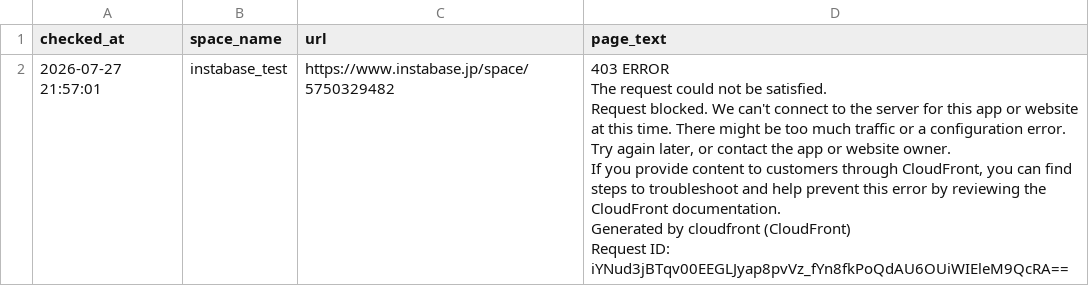
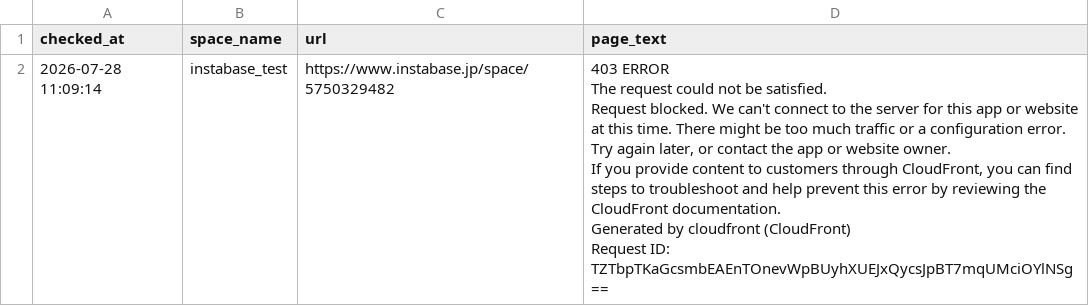
Before and after one commit to Haru-debug-cloud/booking-monitor, a CSV file: page_texts.csv, drawn as a sheet.

```diff
--- a/page_texts.csv
+++ b/page_texts.csv
@@ -1,7 +1,7 @@
 checked_at,space_name,url,page_text
-2026-07-27 21:57:01,instabase_test,https://www.instabase.jp/space/5750329482,"403 ERROR
-The request could not be satisfied.
-Request blocked. We can't connect to the server for this app or website at this time. There might be too much traffic or a configuration error. Try again later, or contact the app or website owner.
-If you provide content to customers through CloudFront, you can find steps to troubleshoot and help prevent this error by reviewing the CloudFront documentation.
-Generated by cloudfront (CloudFront)
-Request ID: iYNud3jBTqv00EEGLJyap8pvVz_fYn8fkPoQdAU6OUiWIEleM9QcRA=="
+2026-07-28 11:09:14,instabase_test,https://www.instabase.jp/space/5750329482,"403 ERROR
+The request could not be satisfied.
+Request blocked. We can't connect to the server for this app or website at this time. There might be too much traffic or a configuration error. Try again later, or contact the app or website owner.
+If you provide content to customers through CloudFront, you can find steps to troubleshoot and help prevent this error by reviewing the CloudFront documentation.
+Generated by cloudfront (CloudFront)
+Request ID: TZTbpTKaGcsmbEAEnTOnevWpBUyhXUEJxQycsJpBT7mqUMciOYlNSg=="
```
